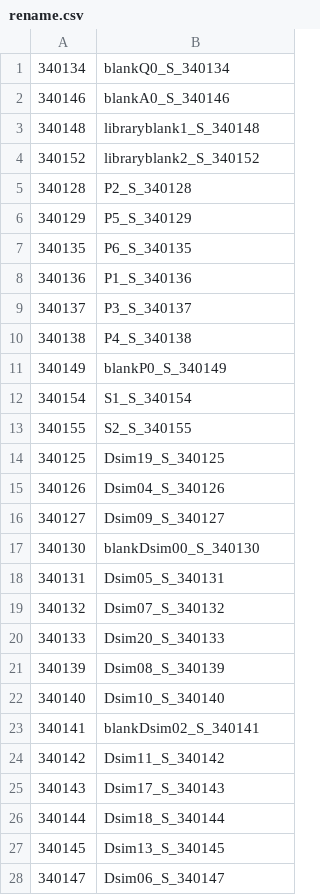
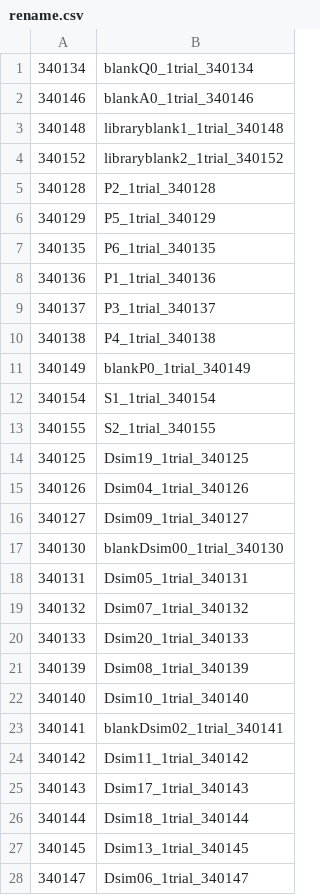
Before and after one commit to SarahSaadain/aDNA, a CSV file: resources/rename.csv, drawn as a sheet; only a part is shown; the diff covers the shown part only.

Commit message:
feat: update rename mappings to include trial identifiers

```diff
--- a/resources/rename.csv
+++ b/resources/rename.csv
@@ -1,28 +1,28 @@
-340134,blankQ0_S_340134
-340146,blankA0_S_340146
-340148,libraryblank1_S_340148
-340152,libraryblank2_S_340152
-340128,P2_S_340128
-340129,P5_S_340129
-340135,P6_S_340135
-340136,P1_S_340136
-340137,P3_S_340137
-340138,P4_S_340138
-340149,blankP0_S_340149
-340154,S1_S_340154
-340155,S2_S_340155
-340125,Dsim19_S_340125
-340126,Dsim04_S_340126
-340127,Dsim09_S_340127
-340130,blankDsim00_S_340130
-340131,Dsim05_S_340131
-340132,Dsim07_S_340132
-340133,Dsim20_S_340133
-340139,Dsim08_S_340139
-340140,Dsim10_S_340140
-340141,blankDsim02_S_340141
-340142,Dsim11_S_340142
-340143,Dsim17_S_340143
-340144,Dsim18_S_340144
-340145,Dsim13_S_340145
-340147,Dsim06_S_340147
+340134,blankQ0_1trial_340134
+340146,blankA0_1trial_340146
+340148,libraryblank1_1trial_340148
+340152,libraryblank2_1trial_340152
+340128,P2_1trial_340128
+340129,P5_1trial_340129
+340135,P6_1trial_340135
+340136,P1_1trial_340136
+340137,P3_1trial_340137
+340138,P4_1trial_340138
+340149,blankP0_1trial_340149
+340154,S1_1trial_340154
+340155,S2_1trial_340155
+340125,Dsim19_1trial_340125
+340126,Dsim04_1trial_340126
+340127,Dsim09_1trial_340127
+340130,blankDsim00_1trial_340130
+340131,Dsim05_1trial_340131
+340132,Dsim07_1trial_340132
+340133,Dsim20_1trial_340133
+340139,Dsim08_1trial_340139
+340140,Dsim10_1trial_340140
+340141,blankDsim02_1trial_340141
+340142,Dsim11_1trial_340142
+340143,Dsim17_1trial_340143
+340144,Dsim18_1trial_340144
+340145,Dsim13_1trial_340145
+340147,Dsim06_1trial_340147
```
Also changed, not shown: 4 edited cells elsewhere in this file.
